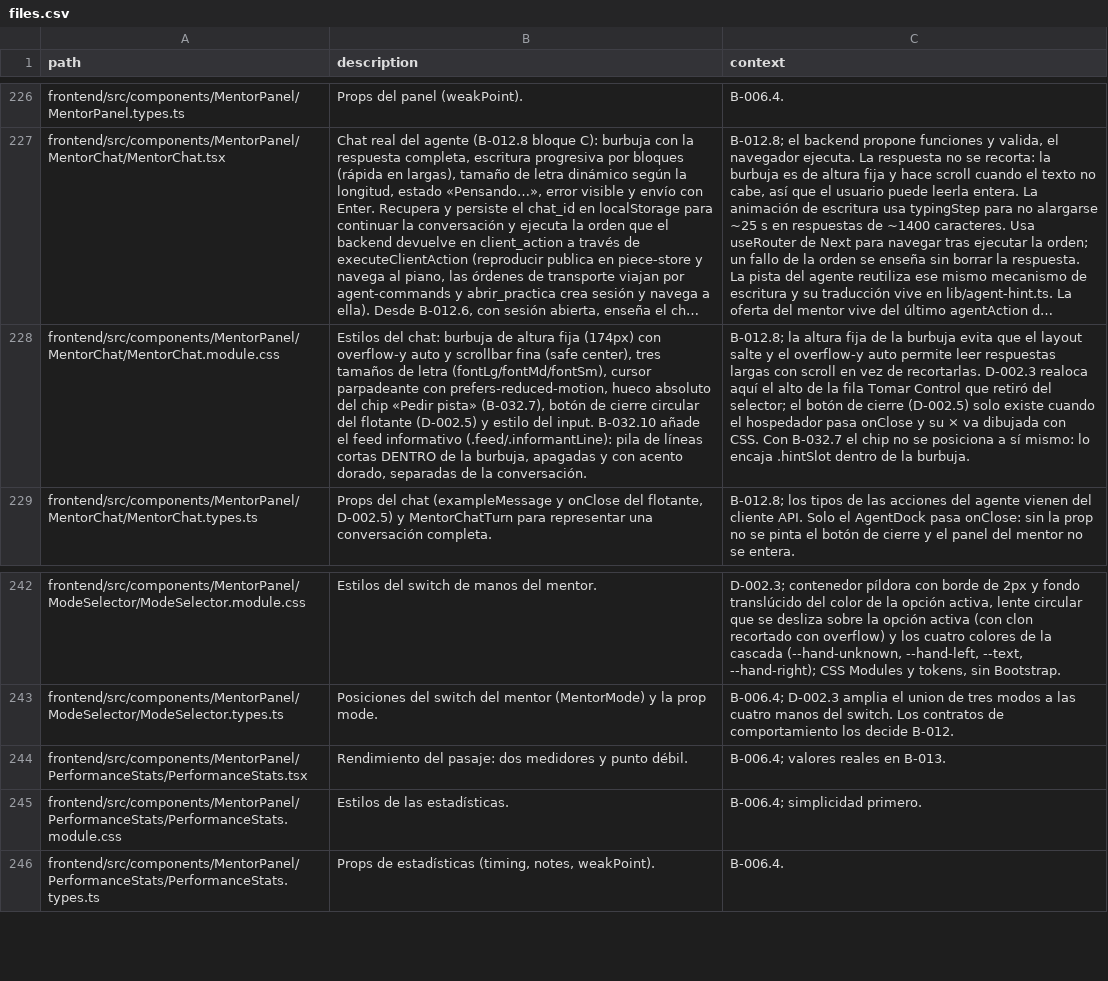
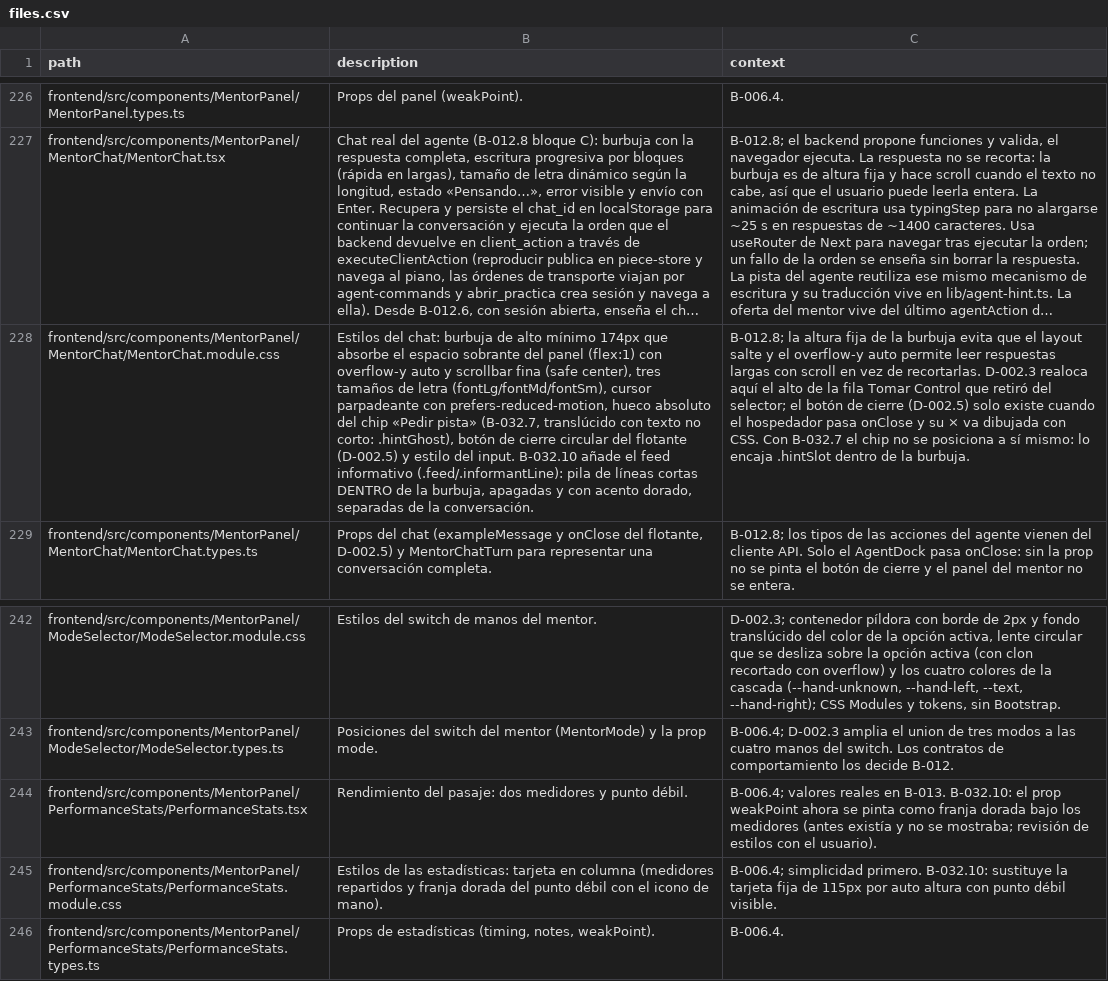
Before and after one commit to andrupax94/PianoMentor-IA, a CSV file: docs/architecture/files.csv, drawn as a sheet; only a part is shown, gaps mark what is left out; long unchanged cells end in …; the diff names each change by its address in the sheet, - before the commit and + after, or states it on an @@ line.

Commit message:
feat(B-032.10): panel del mentor lleno — burbuja flexible, chip fantasma desde md y Rendimiento rediseñado
Segunda revisión del usuario: (1) el chip «Pedir pista al agente» se vuelve translúcido en cuanto el texto deja de ser corto (md/sm, el mismo criterio del achicado), no solo en muy largos — la pila del feed activaba solape con menos de 120 caracteres; (2) la burbuja absorbe el espacio sobrante del panel: .chat flex:1 + burbuja min-height 174px y flex:1 (antes fija), sin cambiar el tamaño del panel; (3) pestaña Rendimiento rediseñada: tarjeta en columna, medidores repartidos y el punto débil visible como franja dorada con el icono de mano — el prop weakPoint existía y nunca se pintaba. 512 tests verdes, tsc limpio.

```diff
--- a/docs/architecture/files.csv
+++ b/docs/architecture/files.csv
-B228 (description): …burbuja de altura fija (174px) con overflow-y auto y scrollbar fina (safe center), tres tamaños de letra (fontLg/fontMd/fontSm), cursor parpadeante con prefers-reduced-motion, hueco absoluto del chip «Pedir pista» (B-032.7), botón de…
+B228 (description): …burbuja de alto mínimo 174px que absorbe el espacio sobrante del panel (flex:1) con overflow-y auto y scrollbar fina (safe center), tres tamaños de letra (fontLg/fontMd/fontSm), cursor parpadeante con prefers-reduced-motion, hueco absoluto del chip «Pedir pista» (B-032.7, translúcido con texto no corto: .hintGhost), botón de…
-C244 (context): …en B-013.
+C244 (context): …en B-013. B-032.10: el prop weakPoint ahora se pinta como franja dorada bajo los medidores (antes existía y no se mostraba; revisión de estilos con el usuario).
-B245 (description): …de las estadísticas.
+B245 (description): …de las estadísticas: tarjeta en columna (medidores repartidos y franja dorada del punto débil con el icono de mano).
-C245 (context): …simplicidad primero.
+C245 (context): …simplicidad primero. B-032.10: sustituye la tarjeta fija de 115px por auto altura con punto débil visible.
```
Also changed, not shown: 6 other files.
